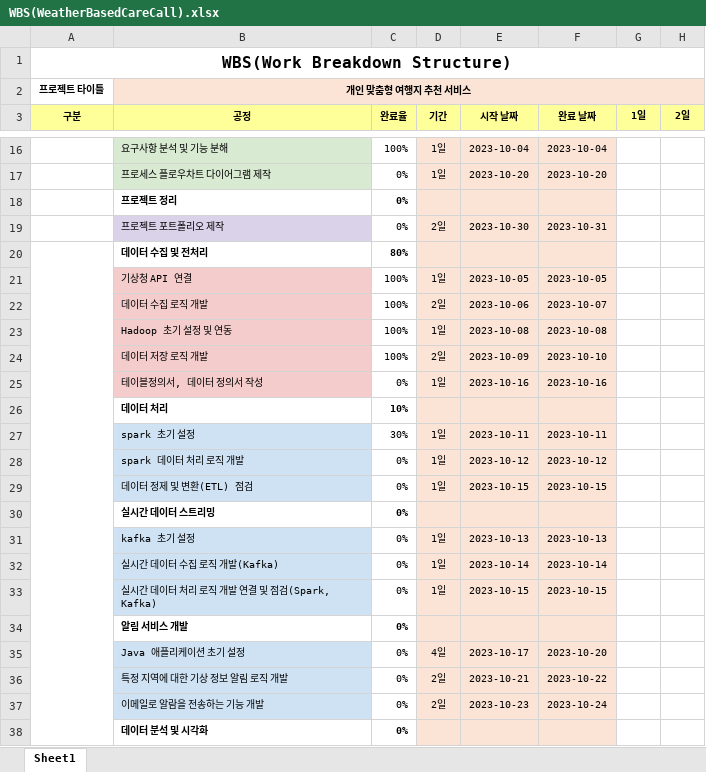
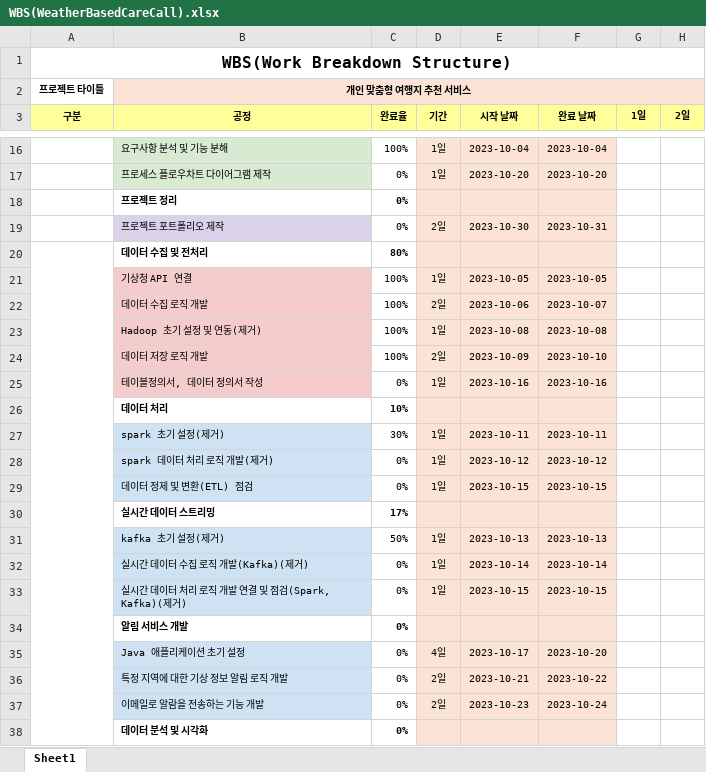
Before and after one commit to ChoiJeonSeok/WeatherBasedCareCall, an Excel workbook: WBS(WeatherBasedCareCall).xlsx, sheet Sheet1, drawn as a sheet; only a part is shown, gaps mark what is left out; values as stored, in another font and other column widths than the file's, no borders; the diff names each change by its address in the sheet, - before the commit and + after, or states it on an @@ line.

```diff
--- a/WBS(WeatherBasedCareCall).xlsx (sheet Sheet1)
+++ b/WBS(WeatherBasedCareCall).xlsx (sheet Sheet1)
-B23 (공정): Hadoop 초기 설정 및 연동
+B23 (공정): Hadoop 초기 설정 및 연동(제거)
-B27 (공정): spark 초기 설정
+B27 (공정): spark 초기 설정(제거)
-B28 (공정): spark 데이터 처리 로직 개발
+B28 (공정): spark 데이터 처리 로직 개발(제거)
-C30 (완료율): 0%
+C30 (완료율): 17%
-B31 (공정): kafka 초기 설정
+B31 (공정): kafka 초기 설정(제거)
-C31 (완료율): 0%
+C31 (완료율): 50%
-B32 (공정): 실시간 데이터 수집 로직 개발(Kafka)
+B32 (공정): 실시간 데이터 수집 로직 개발(Kafka)(제거)
-B33 (공정): 실시간 데이터 처리 로직 개발 연결 및 점검(Spark, Kafka)
+B33 (공정): 실시간 데이터 처리 로직 개발 연결 및 점검(Spark, Kafka)(제거)
```
Also changed, not shown: 1 other file.
